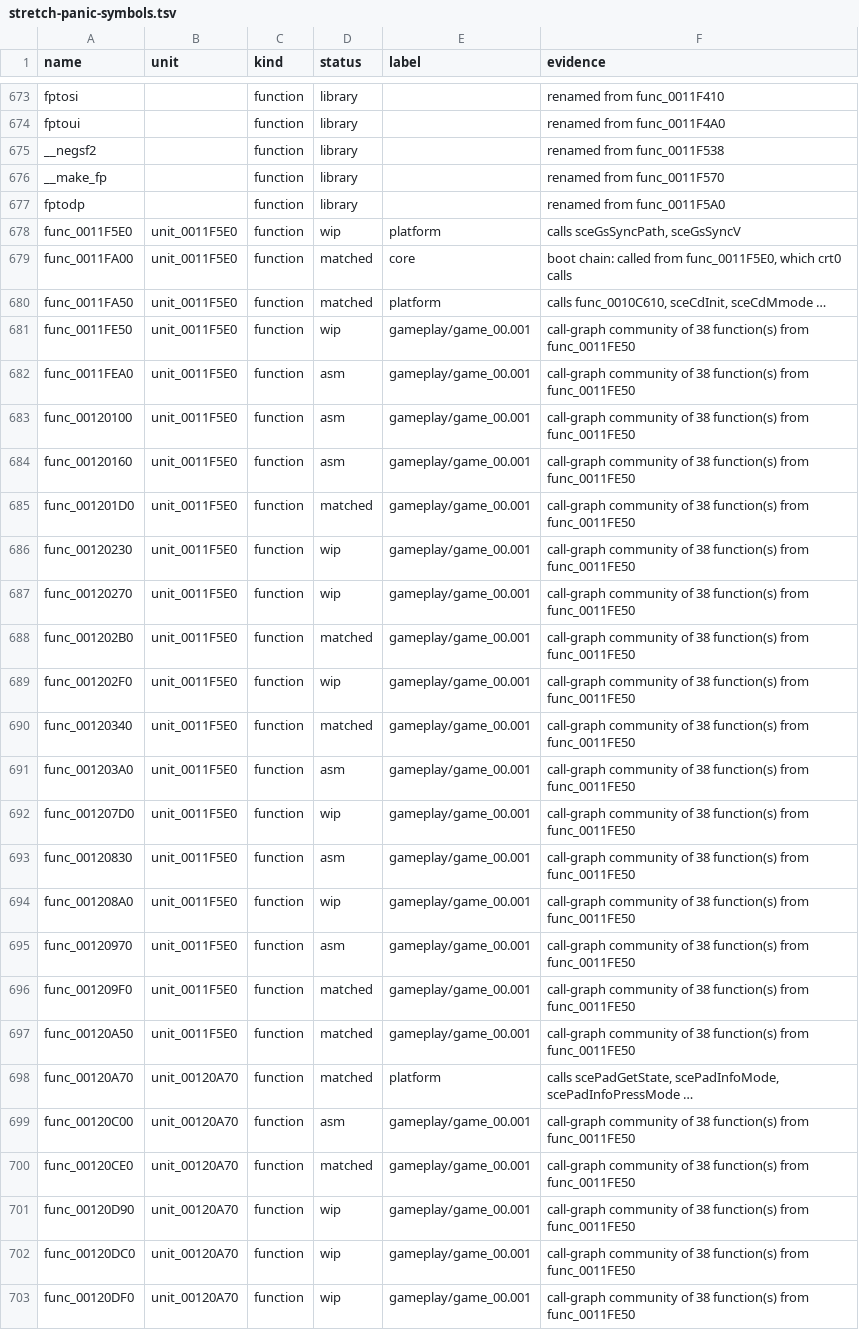
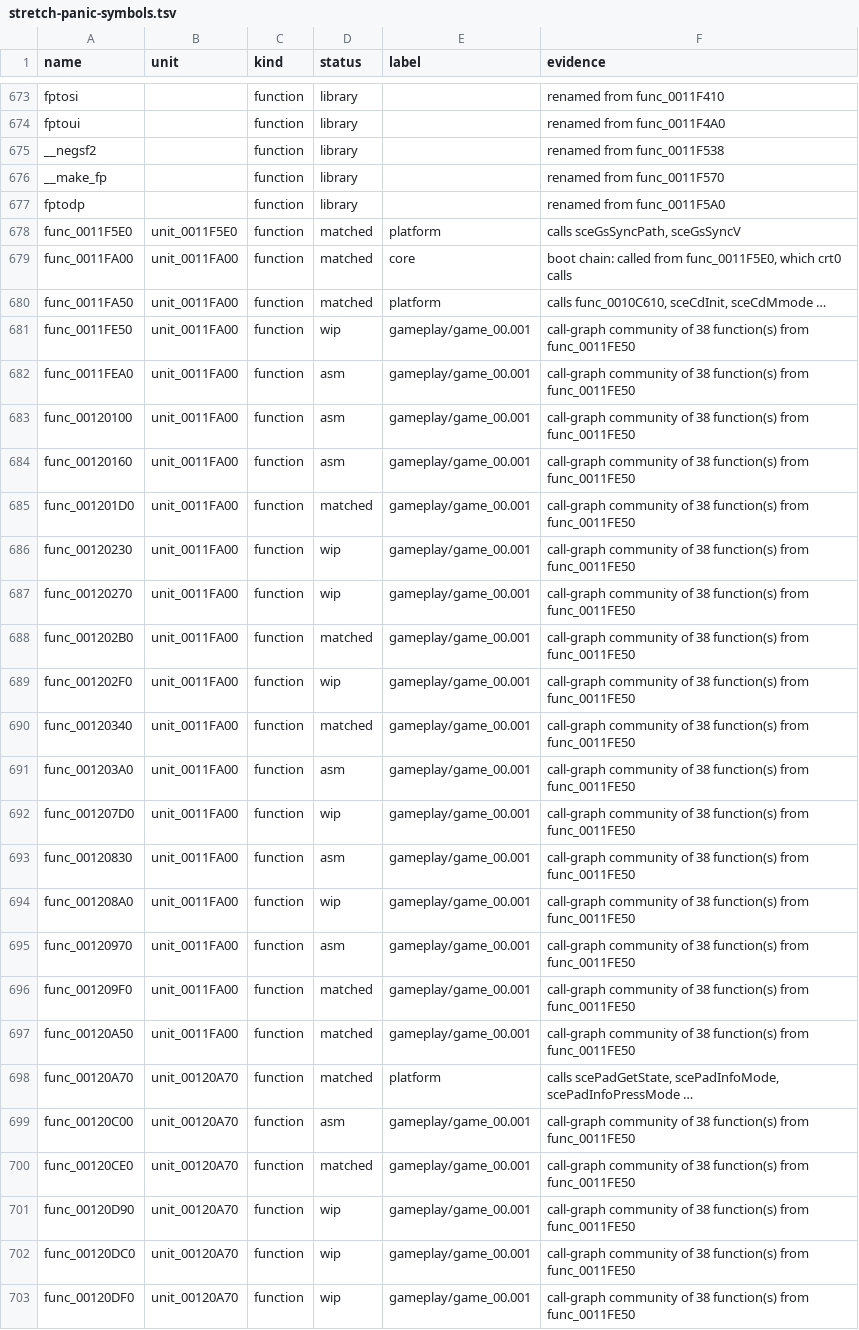
Before and after one commit to Harskov/stretch-panic-usa, a TSV file: symbols/stretch-panic-symbols.tsv, drawn as a sheet; only a part is shown, gaps mark what is left out.

```diff
--- a/symbols/stretch-panic-symbols.tsv
+++ b/symbols/stretch-panic-symbols.tsv
@@ -677,22 +677,22 @@ __make_fp		function	library		renamed from func_0011F570
 fptodp		function	library		renamed from func_0011F5A0
-func_0011F5E0	unit_0011F5E0	function	wip	platform	calls sceGsSyncPath, sceGsSyncV
-func_0011FA00	unit_0011F5E0	function	matched	core	boot chain: called from func_0011F5E0, which crt0 calls
-func_0011FA50	unit_0011F5E0	function	matched	platform	calls func_0010C610, sceCdInit, sceCdMmode …
-func_0011FE50	unit_0011F5E0	function	wip	gameplay/game_00.001	call-graph community of 38 function(s) from func_0011FE50
-func_0011FEA0	unit_0011F5E0	function	asm	gameplay/game_00.001	call-graph community of 38 function(s) from func_0011FE50
-func_00120100	unit_0011F5E0	function	asm	gameplay/game_00.001	call-graph community of 38 function(s) from func_0011FE50
-func_00120160	unit_0011F5E0	function	asm	gameplay/game_00.001	call-graph community of 38 function(s) from func_0011FE50
-func_001201D0	unit_0011F5E0	function	matched	gameplay/game_00.001	call-graph community of 38 function(s) from func_0011FE50
-func_00120230	unit_0011F5E0	function	wip	gameplay/game_00.001	call-graph community of 38 function(s) from func_0011FE50
-func_00120270	unit_0011F5E0	function	wip	gameplay/game_00.001	call-graph community of 38 function(s) from func_0011FE50
-func_001202B0	unit_0011F5E0	function	matched	gameplay/game_00.001	call-graph community of 38 function(s) from func_0011FE50
-func_001202F0	unit_0011F5E0	function	wip	gameplay/game_00.001	call-graph community of 38 function(s) from func_0011FE50
-func_00120340	unit_0011F5E0	function	matched	gameplay/game_00.001	call-graph community of 38 function(s) from func_0011FE50
-func_001203A0	unit_0011F5E0	function	asm	gameplay/game_00.001	call-graph community of 38 function(s) from func_0011FE50
-func_001207D0	unit_0011F5E0	function	wip	gameplay/game_00.001	call-graph community of 38 function(s) from func_0011FE50
-func_00120830	unit_0011F5E0	function	asm	gameplay/game_00.001	call-graph community of 38 function(s) from func_0011FE50
-func_001208A0	unit_0011F5E0	function	wip	gameplay/game_00.001	call-graph community of 38 function(s) from func_0011FE50
-func_00120970	unit_0011F5E0	function	asm	gameplay/game_00.001	call-graph community of 38 function(s) from func_0011FE50
-func_001209F0	unit_0011F5E0	function	matched	gameplay/game_00.001	call-graph community of 38 function(s) from func_0011FE50
-func_00120A50	unit_0011F5E0	function	matched	gameplay/game_00.001	call-graph community of 38 function(s) from func_0011FE50
+func_0011F5E0	unit_0011F5E0	function	matched	platform	calls sceGsSyncPath, sceGsSyncV
+func_0011FA00	unit_0011FA00	function	matched	core	boot chain: called from func_0011F5E0, which crt0 calls
+func_0011FA50	unit_0011FA00	function	matched	platform	calls func_0010C610, sceCdInit, sceCdMmode …
+func_0011FE50	unit_0011FA00	function	wip	gameplay/game_00.001	call-graph community of 38 function(s) from func_0011FE50
+func_0011FEA0	unit_0011FA00	function	asm	gameplay/game_00.001	call-graph community of 38 function(s) from func_0011FE50
+func_00120100	unit_0011FA00	function	asm	gameplay/game_00.001	call-graph community of 38 function(s) from func_0011FE50
+func_00120160	unit_0011FA00	function	asm	gameplay/game_00.001	call-graph community of 38 function(s) from func_0011FE50
+func_001201D0	unit_0011FA00	function	matched	gameplay/game_00.001	call-graph community of 38 function(s) from func_0011FE50
+func_00120230	unit_0011FA00	function	wip	gameplay/game_00.001	call-graph community of 38 function(s) from func_0011FE50
+func_00120270	unit_0011FA00	function	wip	gameplay/game_00.001	call-graph community of 38 function(s) from func_0011FE50
+func_001202B0	unit_0011FA00	function	matched	gameplay/game_00.001	call-graph community of 38 function(s) from func_0011FE50
+func_001202F0	unit_0011FA00	function	wip	gameplay/game_00.001	call-graph community of 38 function(s) from func_0011FE50
+func_00120340	unit_0011FA00	function	matched	gameplay/game_00.001	call-graph community of 38 function(s) from func_0011FE50
+func_001203A0	unit_0011FA00	function	asm	gameplay/game_00.001	call-graph community of 38 function(s) from func_0011FE50
+func_001207D0	unit_0011FA00	function	wip	gameplay/game_00.001	call-graph community of 38 function(s) from func_0011FE50
+func_00120830	unit_0011FA00	function	asm	gameplay/game_00.001	call-graph community of 38 function(s) from func_0011FE50
+func_001208A0	unit_0011FA00	function	wip	gameplay/game_00.001	call-graph community of 38 function(s) from func_0011FE50
+func_00120970	unit_0011FA00	function	asm	gameplay/game_00.001	call-graph community of 38 function(s) from func_0011FE50
+func_001209F0	unit_0011FA00	function	matched	gameplay/game_00.001	call-graph community of 38 function(s) from func_0011FE50
+func_00120A50	unit_0011FA00	function	matched	gameplay/game_00.001	call-graph community of 38 function(s) from func_0011FE50
 func_00120A70	unit_00120A70	function	matched	platform	calls scePadGetState, scePadInfoMode, scePadInfoPressMode …
```
Also changed, not shown: 33 other files.
